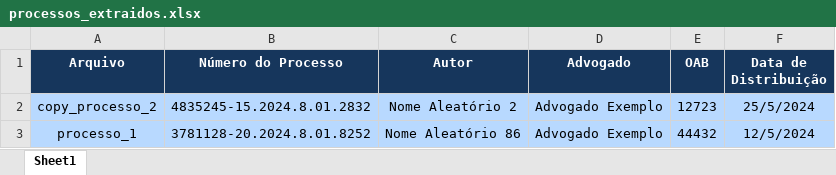
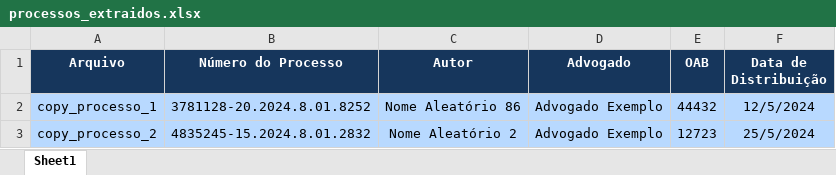
Before and after one commit to AndreyGdula/autojus, an Excel workbook: output/processos_extraidos.xlsx, sheet Sheet1, drawn as a sheet; values as stored, in another font and other column widths than the file's, no borders; removed rows and columns are numbered as before the commit, all else as after; the diff names each change by its address in the sheet, - before the commit and + after, or states it on an @@ line.

```diff
--- a/output/processos_extraidos.xlsx (sheet Sheet1)
+++ b/output/processos_extraidos.xlsx (sheet Sheet1)
+row 2: copy_processo_1 | 3781128-20.2024.8.01.8252 | Nome Aleatório 86 | Advogado Exemplo | 44432 | 12/5/2024
-row 3: processo_1 | 3781128-20.2024.8.01.8252 | Nome Aleatório 86 | Advogado Exemplo | 44432 | 12/5/2024
```
Also changed, not shown: 1 other file.
